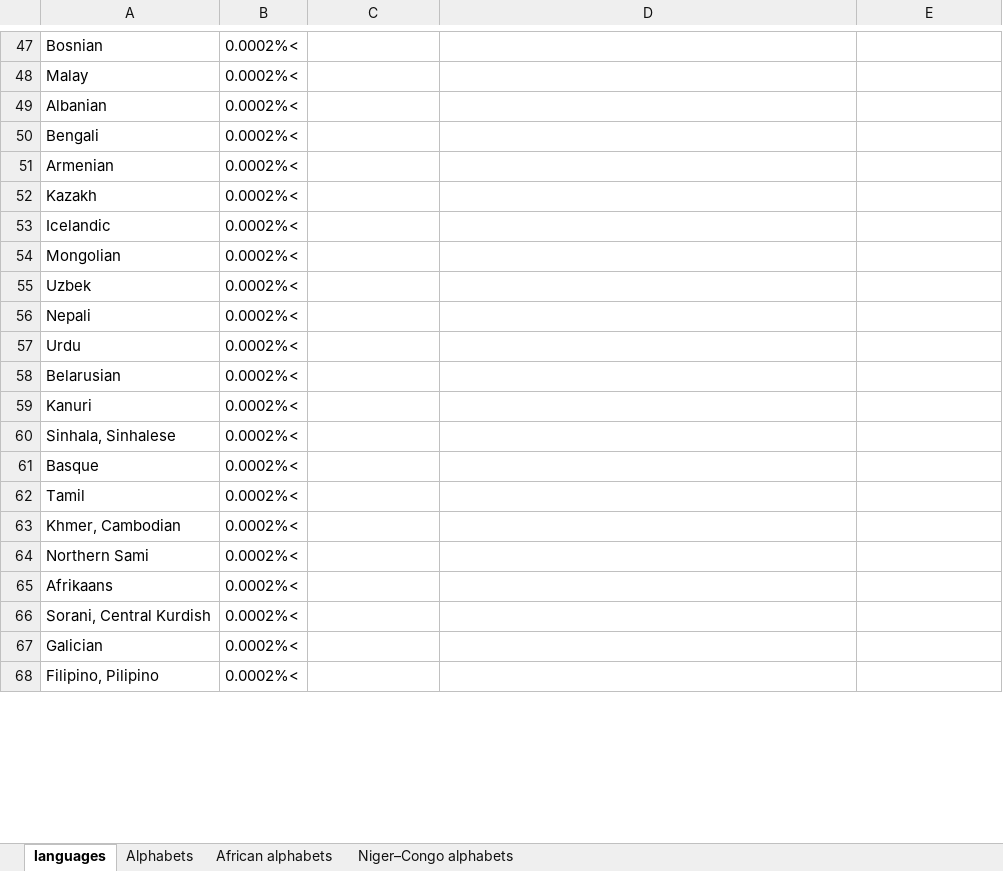
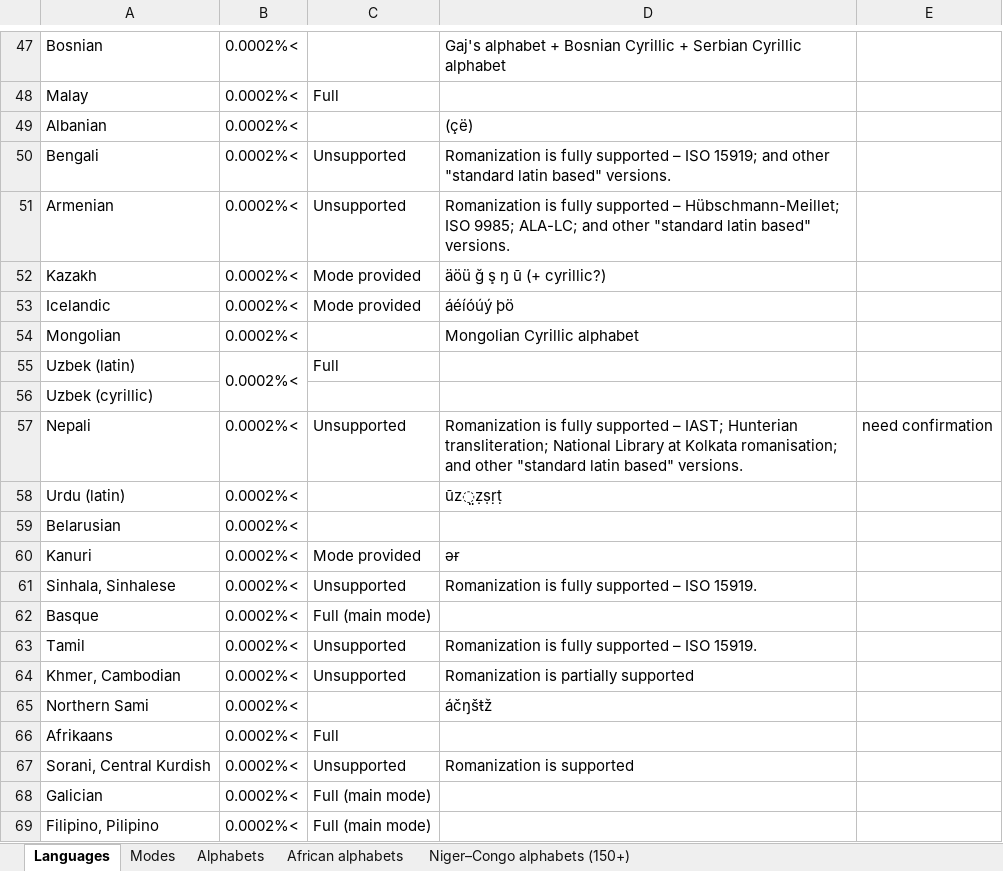
Before and after one commit to uqqu/qPhyx, an Excel workbook: external/languages.xlsx, sheet Languages, drawn as a sheet; only a part is shown, gaps mark what is left out; values as stored, in another font and other column widths than the file's, no cell formats; conditional formats not drawn; removed rows and columns are numbered as before the commit, all else as after; the diff covers the shown part only; the diff names each change by its address in the sheet, - before the commit and + after, or states it on an @@ line.

Commit message:
80/183 languages checked

```diff
--- a/external/languages.xlsx (sheet Languages)
+++ b/external/languages.xlsx (sheet Languages)
-sheet tab: languages
+sheet tab: Languages
-sheet tab: Niger–Congo alphabets
+sheet tab: Niger–Congo alphabets (150+)
+sheet tab: Modes
-D47: (empty)
+D47: Gaj's alphabet + Bosnian Cyrillic + Serbian Cyrillic alphabet
-C48: (empty)
+C48: Full
-D49: (empty)
+D49: (çë)
-C50:C51: (empty)
+C50:C51: Unsupported
-D50: (empty)
+D50: Romanization is fully supported – ISO 15919; and other "standard latin based" versions.
-D51: (empty)
+D51: Romanization is fully supported – Hübschmann-Meillet; ISO 9985; ALA-LC; and other "standard latin based" versions.
-C52:C53: (empty)
+C52:C53: Mode provided
-D52: (empty)
+D52: äöü ğ ş ŋ ū (+ cyrillic?)
-D53: (empty)
+D53: áéíóúý þö
-D54: (empty)
+D54: Mongolian Cyrillic alphabet
-row 55: Uzbek | 0.0002%<
+row 55: Uzbek (latin) | 0.0002%< | Full
+row 56: Uzbek (cyrillic)
-C57: (empty)
+C57: Unsupported
-D57: (empty)
+D57: Romanization is fully supported – IAST; Hunterian transliteration; National Library at Kolkata romanisation; and other "standard latin based" versions.
-E57: (empty)
+E57: need confirmation
-row 57: Urdu | 0.0002%<
+row 58: Urdu (latin) | 0.0002%< |  | ūz̤ẓṣṛṭ
-C60: (empty)
+C60: Mode provided
-D60: (empty)
+D60: ǝɍ
-C61: (empty)
+C61: Unsupported
-D61: (empty)
+D61: Romanization is fully supported – ISO 15919.
-C62: (empty)
+C62: Full (main mode)
-C63:C64: (empty)
+C63:C64: Unsupported
-D63: (empty)
+D63: Romanization is fully supported – ISO 15919.
-D64: (empty)
+D64: Romanization is partially supported
-D65: (empty)
+D65: áčŋšŧž
-C66: (empty)
+C66: Full
-C67: (empty)
+C67: Unsupported
-D67: (empty)
+D67: Romanization is supported
-C68:C69: (empty)
+C68:C69: Full (main mode)
```
Also changed, not shown: 52 edited cells elsewhere in this sheet, sheet Alphabets, cell formats.
